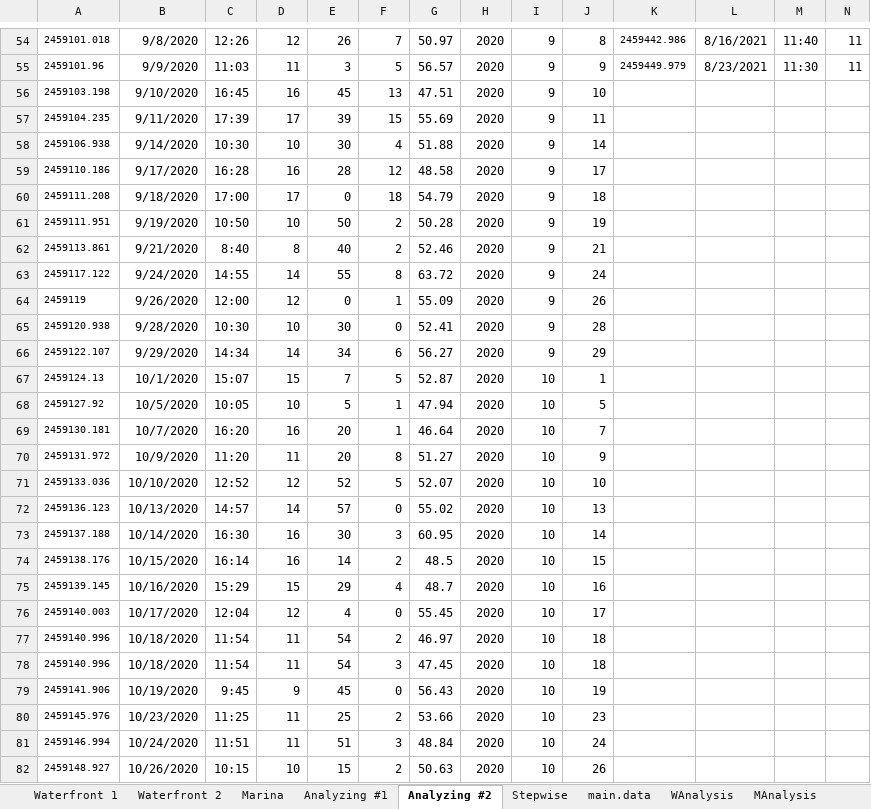
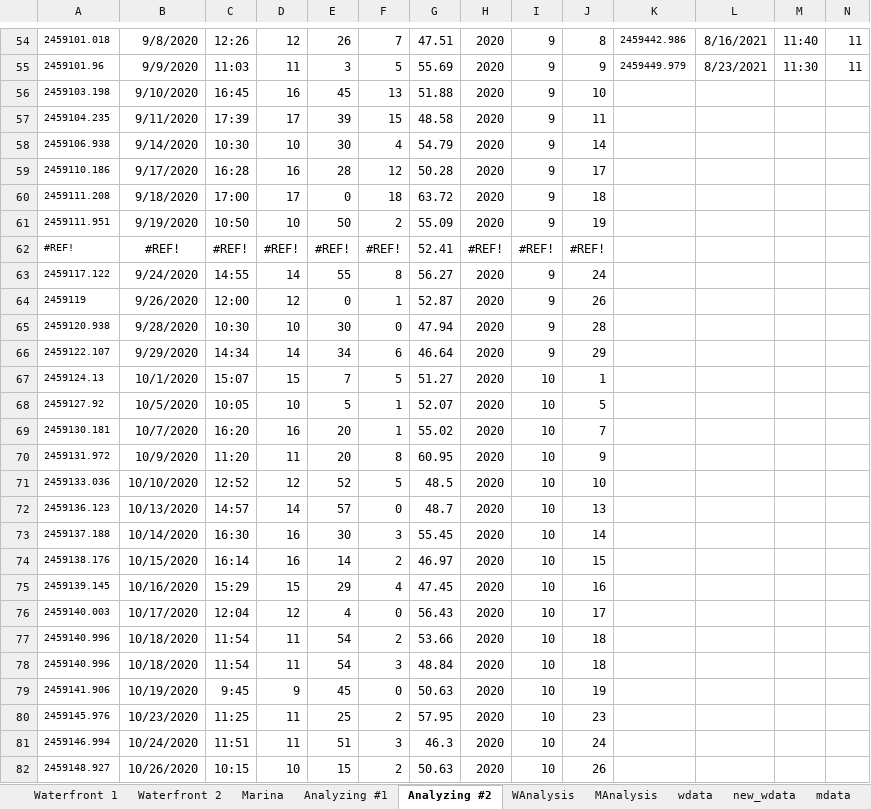
Before and after one commit to bankheak/habor-seal, an Excel workbook: data/Seal_Observation_Data_Sheet.xlsx, sheet Analyzing #2, drawn as a sheet; only a part is shown, gaps mark what is left out; values as stored, in another font and other column widths than the file's, no borders; charts and pictures not drawn; removed rows and columns are numbered as before the commit, all else as after; rows hold the shown columns only; the diff covers the shown part only; the diff names each change by its address in the sheet, - before the commit and + after, or states it on an @@ line.

```diff
--- a/data/Seal_Observation_Data_Sheet.xlsx (sheet Analyzing #2)
+++ b/data/Seal_Observation_Data_Sheet.xlsx (sheet Analyzing #2)
-sheet tab: Stepwise
-sheet tab: main.data
-G54: 50.97
+G54: 47.51
-G55: 56.57
+G55: 55.69
-G56: 47.51
+G56: 51.88
-G57: 55.69
+G57: 48.58
-G58: 51.88
+G58: 54.79
-G59: 48.58
+G59: 50.28
-G60: 54.79
+G60: 63.72
-G61: 50.28
+G61: 55.09
-row 62: 2459113.861 | 9/21/2020 | 8:40 | 8 | 40 | 2 | 52.46 | 2020 | 9 | 21
+row 62: #REF! | #REF! | #REF! | #REF! | #REF! | #REF! | 52.41 | #REF! | #REF! | #REF!
-G63: 63.72
+G63: 56.27
-G64: 55.09
+G64: 52.87
-G65: 52.41
+G65: 47.94
-G66: 56.27
+G66: 46.64
-G67: 52.87
+G67: 51.27
-G68: 47.94
+G68: 52.07
-G69: 46.64
+G69: 55.02
-G70: 51.27
+G70: 60.95
-G71: 52.07
+G71: 48.5
-G72: 55.02
+G72: 48.7
-G73: 60.95
+G73: 55.45
-G74: 48.5
+G74: 46.97
-G75: 48.7
+G75: 47.45
-G76: 55.45
+G76: 56.43
-G77: 46.97
+G77: 53.66
-G78: 47.45
+G78: 48.84
-G79: 56.43
+G79: 50.63
-G80: 53.66
+G80: 57.95
-G81: 48.84
+G81: 46.3
```
Also changed, not shown: 173 edited cells and cell formats elsewhere in this sheet, sheet Analyzing #1, sheet Waterfront 1, sheet Waterfront 2, sheet Marina, sheet WAnalysis, sheet MAnalysis, 4 more sheets, other sheet tabs, formulas that keep their value, charts or pictures, 4 other files.
